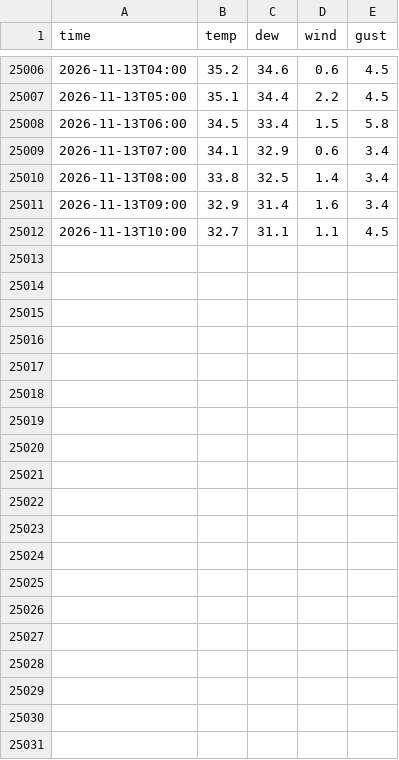
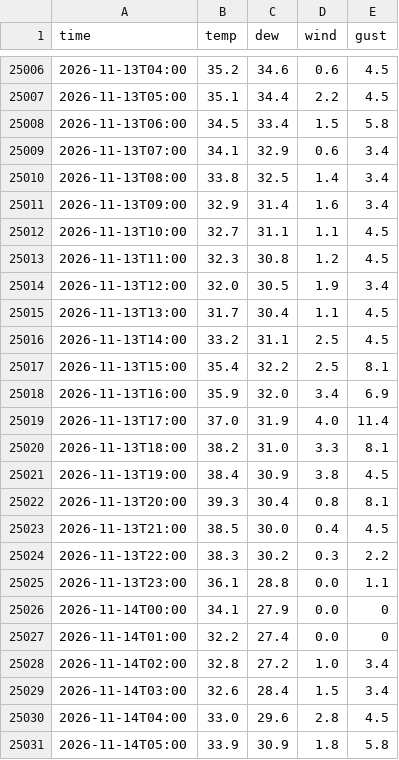
Before and after one commit to crb0229/backyard-weather, a CSV file: data/obs_hourly.csv, drawn as a sheet; only a part is shown, gaps mark what is left out; the diff covers the shown part only.

Commit message:
weather data

```diff
--- a/data/obs_hourly.csv
+++ b/data/obs_hourly.csv
@@ -25012 +25012,20 @@ time,temp,dew,wind,gust
 2026-11-13T10:00,32.7,31.1,1.1,4.5
+2026-11-13T11:00,32.3,30.8,1.2,4.5
+2026-11-13T12:00,32.0,30.5,1.9,3.4
+2026-11-13T13:00,31.7,30.4,1.1,4.5
+2026-11-13T14:00,33.2,31.1,2.5,4.5
+2026-11-13T15:00,35.4,32.2,2.5,8.1
+2026-11-13T16:00,35.9,32.0,3.4,6.9
+2026-11-13T17:00,37.0,31.9,4.0,11.4
+2026-11-13T18:00,38.2,31.0,3.3,8.1
+2026-11-13T19:00,38.4,30.9,3.8,4.5
+2026-11-13T20:00,39.3,30.4,0.8,8.1
+2026-11-13T21:00,38.5,30.0,0.4,4.5
+2026-11-13T22:00,38.3,30.2,0.3,2.2
+2026-11-13T23:00,36.1,28.8,0.0,1.1
+2026-11-14T00:00,34.1,27.9,0.0,0
+2026-11-14T01:00,32.2,27.4,0.0,0
+2026-11-14T02:00,32.8,27.2,1.0,3.4
+2026-11-14T03:00,32.6,28.4,1.5,3.4
+2026-11-14T04:00,33.0,29.6,2.8,4.5
+2026-11-14T05:00,33.9,30.9,1.8,5.8
```
Also changed, not shown: 10 added rows elsewhere in this file, data/model_d1.csv, data/nws_d1.csv, 3 other files.
